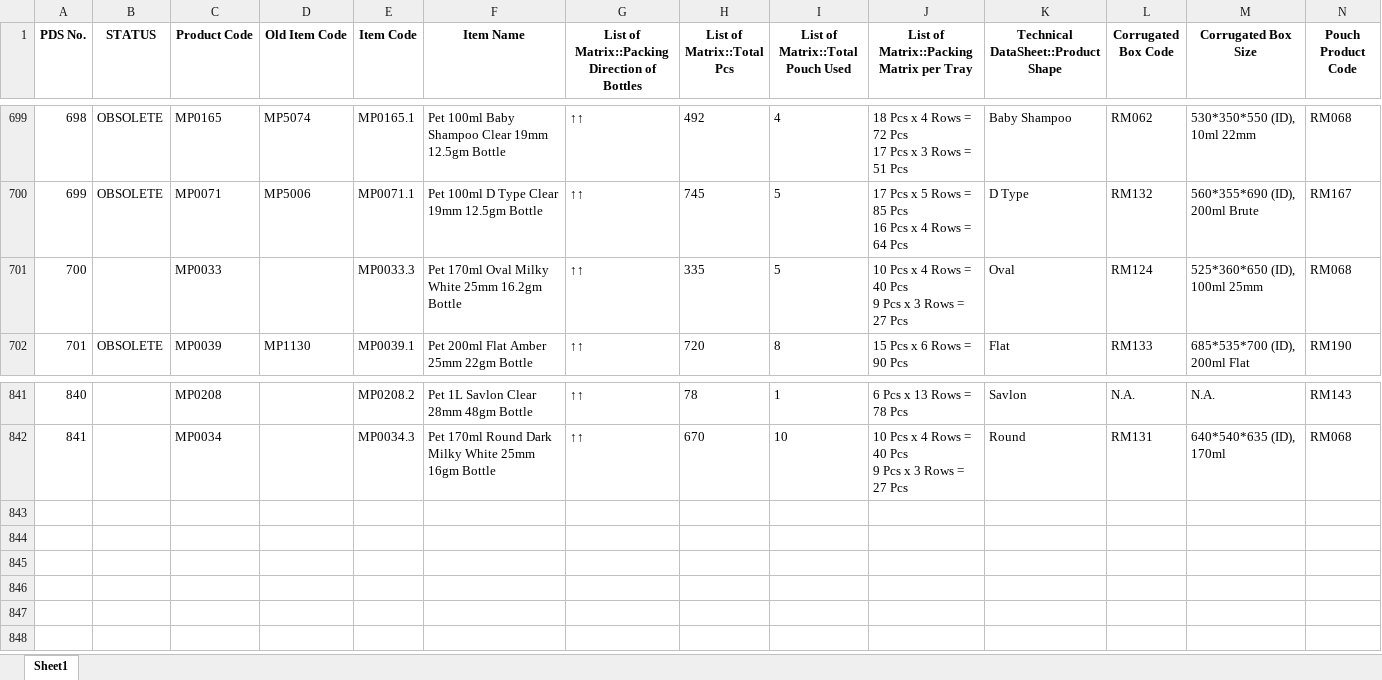
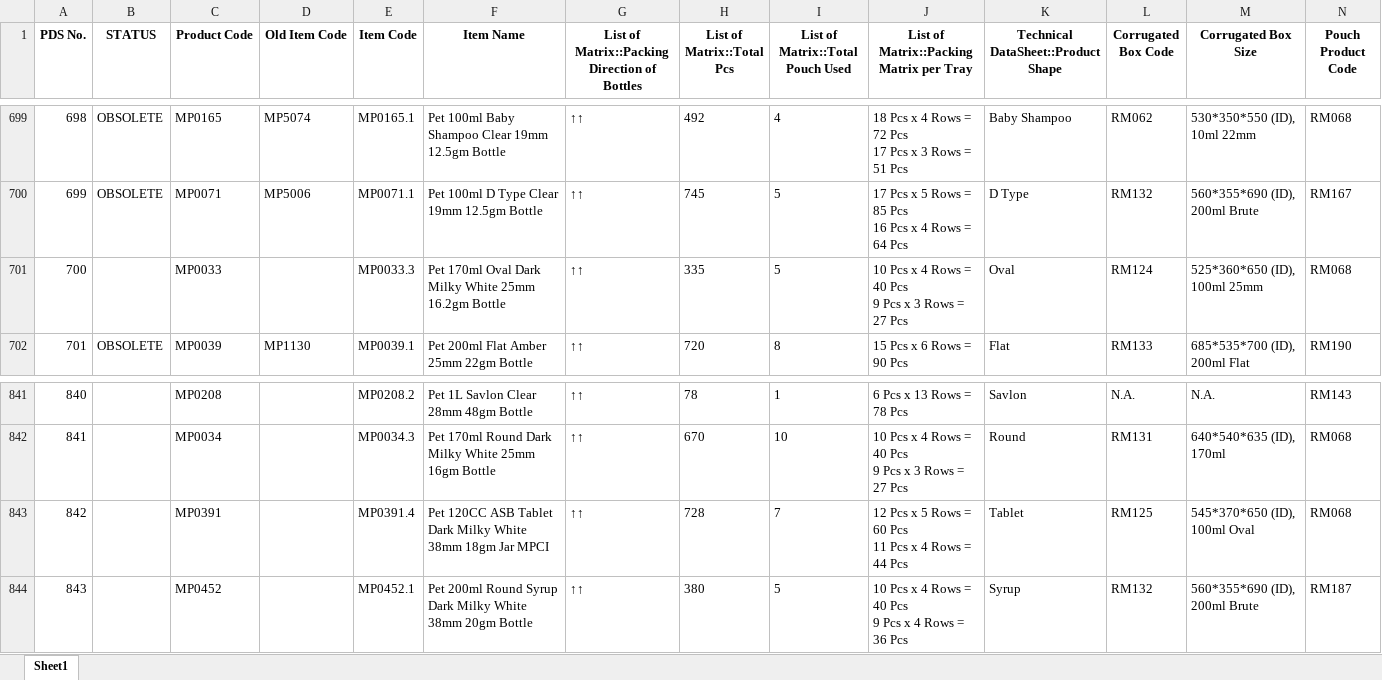
Before and after one commit to TeeJayDotCom/FG-Vault, an Excel workbook: FGVAULT.xlsx, sheet Sheet1, drawn as a sheet; only a part is shown, gaps mark what is left out; values as stored, in another font and other column widths than the file's, no borders; table styles not drawn; rows hold the shown columns only; ↵ is a line break in a cell; the diff names each change by its address in the sheet, - before the commit and + after, or states it on an @@ line.

Commit message:
Add files via upload

```diff
--- a/FGVAULT.xlsx (sheet Sheet1)
+++ b/FGVAULT.xlsx (sheet Sheet1)
-F701 (Item Name): …170ml Oval Milky White…
+F701 (Item Name): …170ml Oval Dark Milky White…
+row 843: 842 |  | MP0391 |  | MP0391.4 | Pet 120CC ASB Tablet Dark Milky White 38mm 18gm Jar MPCI | ↑↑ | 728 | 7 | 12 Pcs x 5 Rows = 60 Pcs ↵ 11 Pcs x 4 Rows = 44 Pcs | Tablet | RM125 | 545*370*650 (ID), 100ml Oval | RM068
+row 844: 843 |  | MP0452 |  | MP0452.1 | Pet 200ml Round Syrup Dark Milky White 38mm 20gm Bottle | ↑↑ | 380 | 5 | 10 Pcs x 4 Rows = 40 Pcs ↵ 9 Pcs x 4 Rows = 36 Pcs | Syrup | RM132 | 560*355*690 (ID), 200ml Brute | RM187
```
